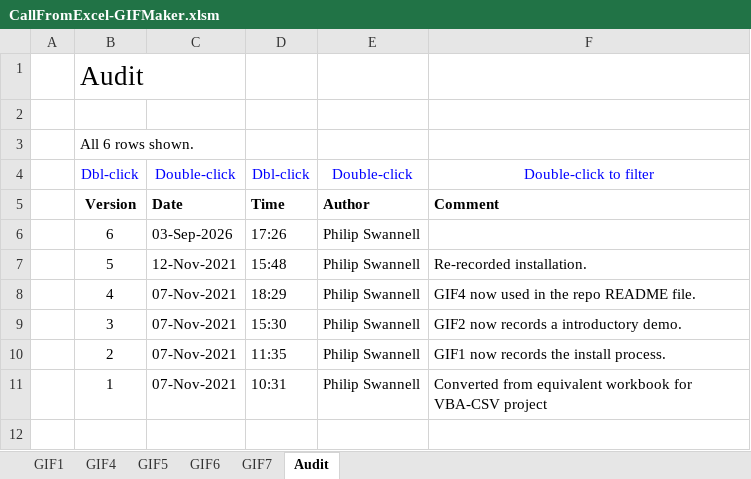
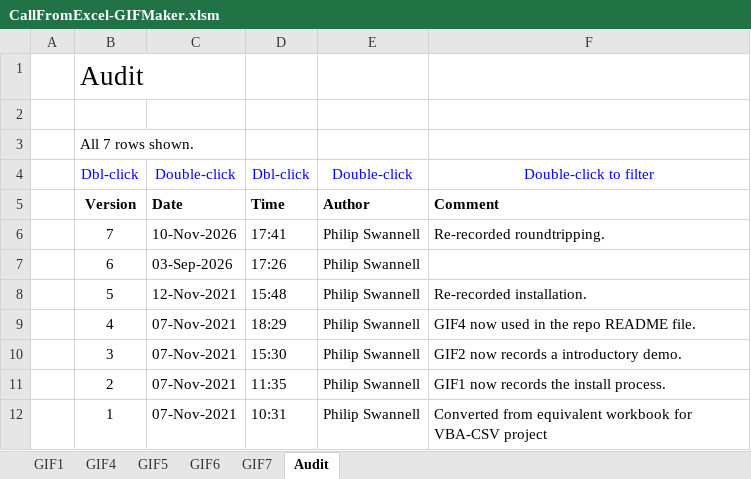
Before and after one commit to PGS62/CallFromExcel.jl, an Excel workbook: workbooks/CallFromExcel-GIFMaker.xlsm, sheet Audit, drawn as a sheet; values as stored, in another font and other column widths than the file's, no borders; conditional formats not drawn; the diff names each change by its address in the sheet, - before the commit and + after, or states it on an @@ line.

Commit message:
Released GIFMaker workbook under newer release script. Re-recorded roundtripping GIF.

```diff
--- a/workbooks/CallFromExcel-GIFMaker.xlsm (sheet Audit)
+++ b/workbooks/CallFromExcel-GIFMaker.xlsm (sheet Audit)
-B3: All 6 rows shown.
+B3: All 7 rows shown.
+row 6:  | 7 | 10-Nov-2026 | 17:41 | Philip Swannell | Re-recorded roundtripping.
```
Also changed, not shown: sheet GIF1, 19 other files.
